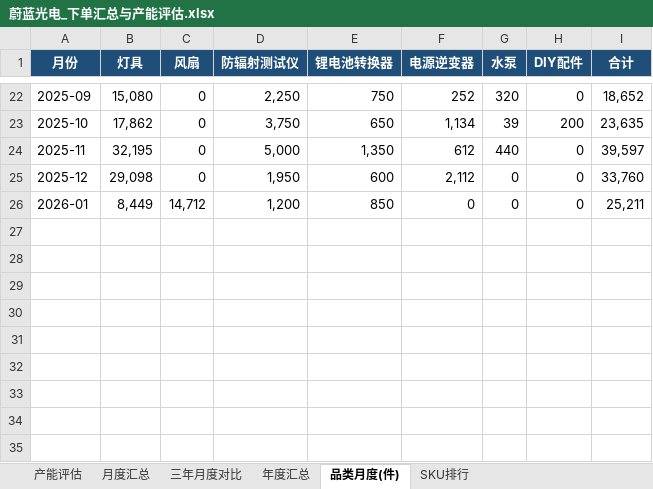
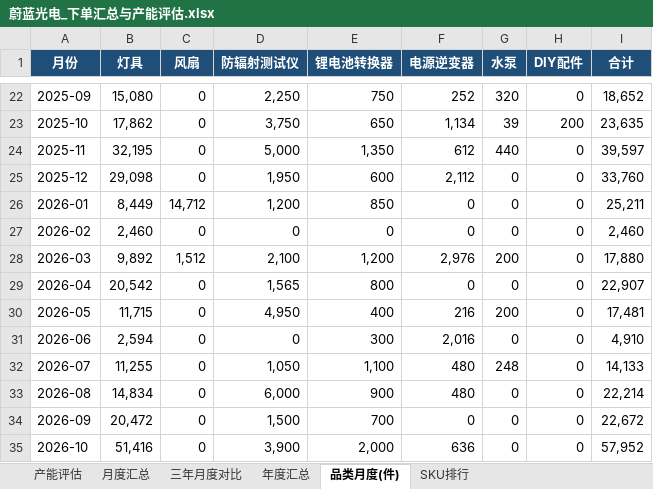
Before and after one commit to janechen052-eng/claude-, an Excel workbook: 蔚蓝光电_下单汇总与产能评估.xlsx, sheet 品类月度(件), drawn as a sheet; only a part is shown, gaps mark what is left out; values as stored, in another font and other column widths than the file's, no borders; the diff names each change by its address in the sheet, - before the commit and + after, or states it on an @@ line.

```diff
--- a/蔚蓝光电_下单汇总与产能评估.xlsx (sheet 品类月度(件))
+++ b/蔚蓝光电_下单汇总与产能评估.xlsx (sheet 品类月度(件))
+row 27: 2026-02 | 2,460 | 0 | 0 | 0 | 0 | 0 | 0 | 2,460
+row 28: 2026-03 | 9,892 | 1,512 | 2,100 | 1,200 | 2,976 | 200 | 0 | 17,880
+row 29: 2026-04 | 20,542 | 0 | 1,565 | 800 | 0 | 0 | 0 | 22,907
+row 30: 2026-05 | 11,715 | 0 | 4,950 | 400 | 216 | 200 | 0 | 17,481
+row 31: 2026-06 | 2,594 | 0 | 0 | 300 | 2,016 | 0 | 0 | 4,910
+row 32: 2026-07 | 11,255 | 0 | 1,050 | 1,100 | 480 | 248 | 0 | 14,133
+row 33: 2026-08 | 14,834 | 0 | 6,000 | 900 | 480 | 0 | 0 | 22,214
+row 34: 2026-09 | 20,472 | 0 | 1,500 | 700 | 0 | 0 | 0 | 22,672
+row 35: 2026-10 | 51,416 | 0 | 3,900 | 2,000 | 636 | 0 | 0 | 57,952
```
Also changed, not shown: sheet SKU排行, sheet 月度汇总, sheet 产能评估, sheet 年度汇总, sheet 三年月度对比, formulas that keep their value, charts or pictures, 1 other file.
